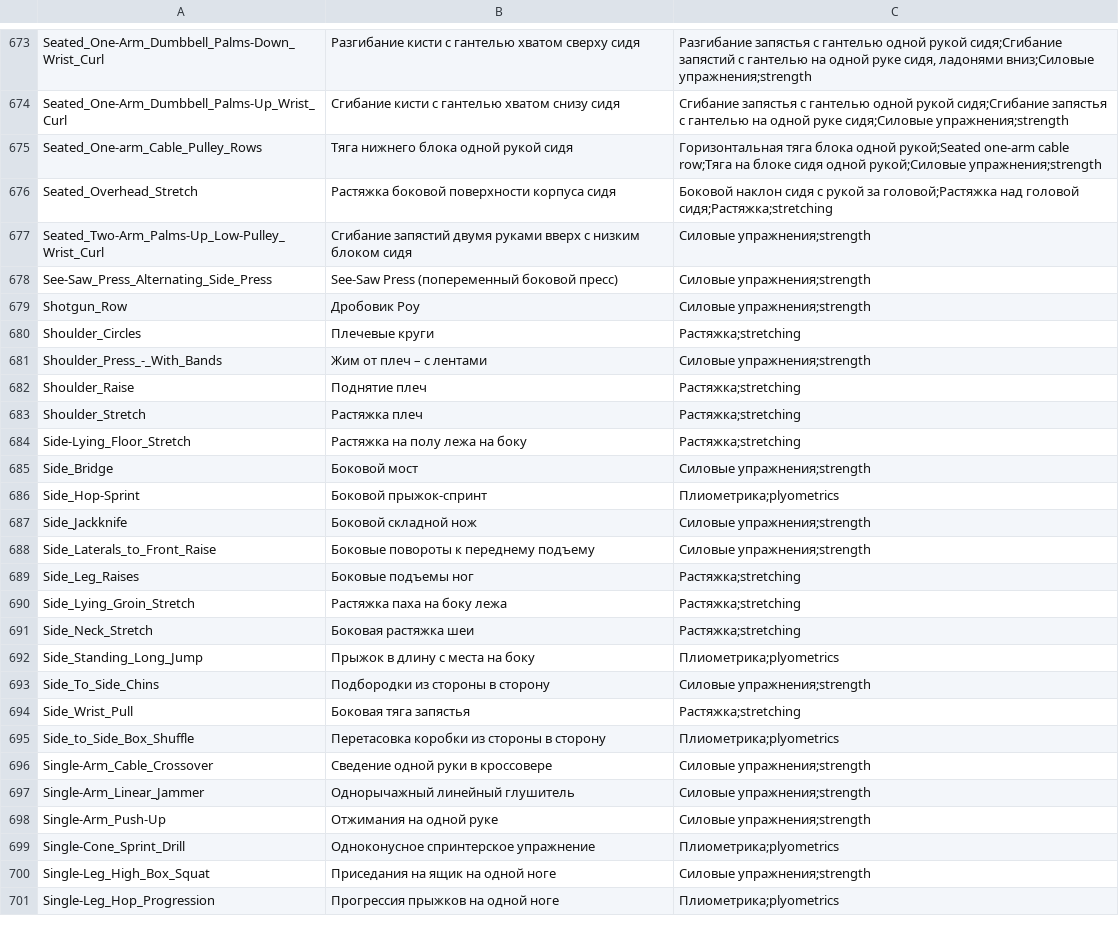
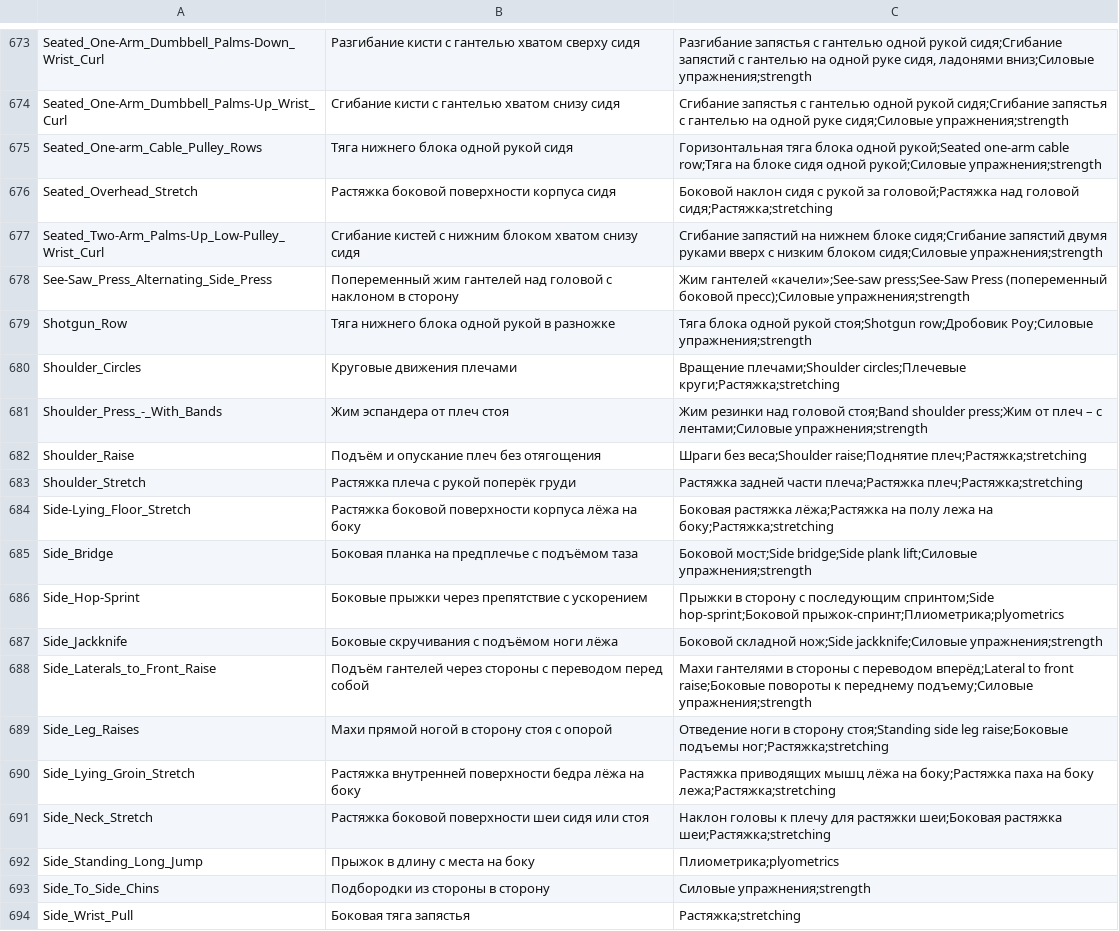
Before and after one commit to KeltorHD/Fitness-Tracker, a TSV file: Data/ExerciseLibrary/selection.tsv, drawn as a sheet; only a part is shown, gaps mark what is left out; the shorter side is filled out with more unchanged rows.

```diff
--- a/Data/ExerciseLibrary/selection.tsv
+++ b/Data/ExerciseLibrary/selection.tsv
@@ -676,17 +676,17 @@ Seated_One-arm_Cable_Pulley_Rows	Тяга нижнего блока одной
 Seated_Overhead_Stretch	Растяжка боковой поверхности корпуса сидя	Боковой наклон сидя с рукой за головой;Растяжка над головой сидя;Растяжка;stretching
-Seated_Two-Arm_Palms-Up_Low-Pulley_Wrist_Curl	Сгибание запястий двумя руками вверх с низким блоком сидя	Силовые упражнения;strength
-See-Saw_Press_Alternating_Side_Press	See-Saw Press (попеременный боковой пресс)	Силовые упражнения;strength
-Shotgun_Row	Дробовик Роу	Силовые упражнения;strength
-Shoulder_Circles	Плечевые круги	Растяжка;stretching
-Shoulder_Press_-_With_Bands	Жим от плеч – с лентами	Силовые упражнения;strength
-Shoulder_Raise	Поднятие плеч	Растяжка;stretching
-Shoulder_Stretch	Растяжка плеч	Растяжка;stretching
-Side-Lying_Floor_Stretch	Растяжка на полу лежа на боку	Растяжка;stretching
-Side_Bridge	Боковой мост	Силовые упражнения;strength
-Side_Hop-Sprint	Боковой прыжок-спринт	Плиометрика;plyometrics
-Side_Jackknife	Боковой складной нож	Силовые упражнения;strength
-Side_Laterals_to_Front_Raise	Боковые повороты к переднему подъему	Силовые упражнения;strength
-Side_Leg_Raises	Боковые подъемы ног	Растяжка;stretching
-Side_Lying_Groin_Stretch	Растяжка паха на боку лежа	Растяжка;stretching
-Side_Neck_Stretch	Боковая растяжка шеи	Растяжка;stretching
+Seated_Two-Arm_Palms-Up_Low-Pulley_Wrist_Curl	Сгибание кистей с нижним блоком хватом снизу сидя	Сгибание запястий на нижнем блоке сидя;Сгибание запястий двумя руками вверх с низким блоком сидя;Силовые упражнения;strength
+See-Saw_Press_Alternating_Side_Press	Попеременный жим гантелей над головой с наклоном в сторону	Жим гантелей «качели»;See-saw press;See-Saw Press (попеременный боковой пресс);Силовые упражнения;strength
+Shotgun_Row	Тяга нижнего блока одной рукой в разножке	Тяга блока одной рукой стоя;Shotgun row;Дробовик Роу;Силовые упражнения;strength
+Shoulder_Circles	Круговые движения плечами	Вращение плечами;Shoulder circles;Плечевые круги;Растяжка;stretching
+Shoulder_Press_-_With_Bands	Жим эспандера от плеч стоя	Жим резинки над головой стоя;Band shoulder press;Жим от плеч – с лентами;Силовые упражнения;strength
+Shoulder_Raise	Подъём и опускание плеч без отягощения	Шраги без веса;Shoulder raise;Поднятие плеч;Растяжка;stretching
+Shoulder_Stretch	Растяжка плеча с рукой поперёк груди	Растяжка задней части плеча;Растяжка плеч;Растяжка;stretching
+Side-Lying_Floor_Stretch	Растяжка боковой поверхности корпуса лёжа на боку	Боковая растяжка лёжа;Растяжка на полу лежа на боку;Растяжка;stretching
+Side_Bridge	Боковая планка на предплечье с подъёмом таза	Боковой мост;Side bridge;Side plank lift;Силовые упражнения;strength
+Side_Hop-Sprint	Боковые прыжки через препятствие с ускорением	Прыжки в сторону с последующим спринтом;Side hop-sprint;Боковой прыжок-спринт;Плиометрика;plyometrics
+Side_Jackknife	Боковые скручивания с подъёмом ноги лёжа	Боковой складной нож;Side jackknife;Силовые упражнения;strength
+Side_Laterals_to_Front_Raise	Подъём гантелей через стороны с переводом перед собой	Махи гантелями в стороны с переводом вперёд;Lateral to front raise;Боковые повороты к переднему подъему;Силовые упражнения;strength
+Side_Leg_Raises	Махи прямой ногой в сторону стоя с опорой	Отведение ноги в сторону стоя;Standing side leg raise;Боковые подъемы ног;Растяжка;stretching
+Side_Lying_Groin_Stretch	Растяжка внутренней поверхности бедра лёжа на боку	Растяжка приводящих мышц лёжа на боку;Растяжка паха на боку лежа;Растяжка;stretching
+Side_Neck_Stretch	Растяжка боковой поверхности шеи сидя или стоя	Наклон головы к плечу для растяжки шеи;Боковая растяжка шеи;Растяжка;stretching
 Side_Standing_Long_Jump	Прыжок в длину с места на боку	Плиометрика;plyometrics
```
Also changed, not shown: Data/ExerciseLibrary/instructions.ru.tsv, 6 other files.
